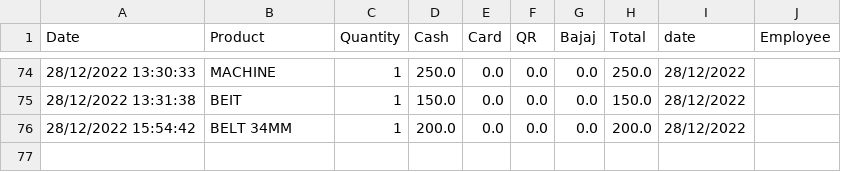
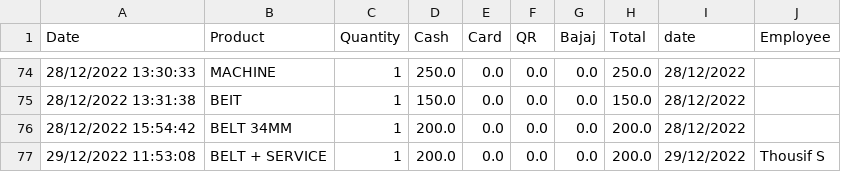
Before and after one commit to shilpa2806/Shop_Nandyal, a CSV file: datawobill.csv, drawn as a sheet; only a part is shown, gaps mark what is left out; the diff names each change by its address in the sheet, - before the commit and + after, or states it on an @@ line.

Commit message:
committing files

```diff
--- a/datawobill.csv
+++ b/datawobill.csv
+row 77: 29/12/2022 11:53:08 | BELT + SERVICE | 1 | 200.0 | 0.0 | 0.0 | 0.0 | 200.0 | 29/12/2022 | Thousif S
```
